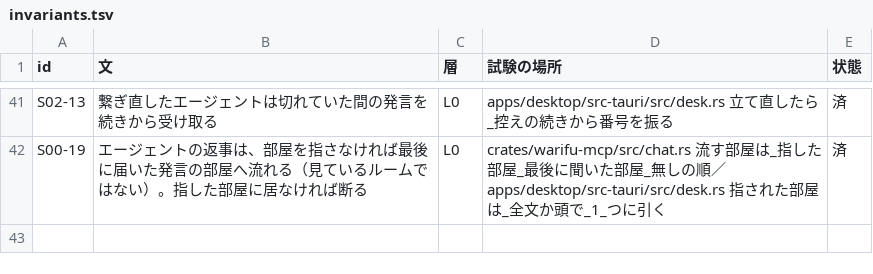
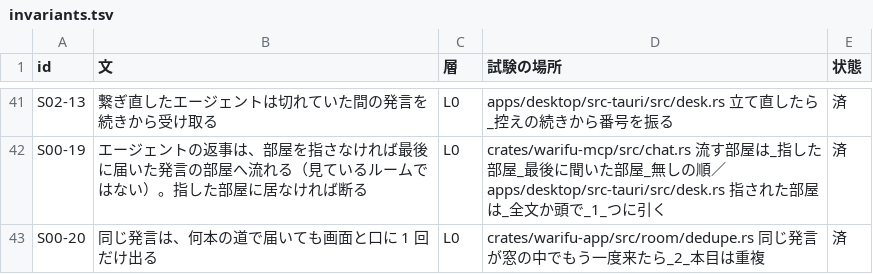
Before and after one commit to meta-taro/warifu, a TSV file: docs/spec/invariants.tsv, drawn as a sheet; only a part is shown, gaps mark what is left out; the diff names each change by its address in the sheet, - before the commit and + after, or states it on an @@ line.

```diff
--- a/docs/spec/invariants.tsv
+++ b/docs/spec/invariants.tsv
+row 43: S00-20 | 同じ発言は、何本の道で届いても画面と口に 1 回だけ出る | L0 | crates/warifu-app/src/room/dedupe.rs 同じ発言が窓の中でもう一度来たら_2_本目は重複 | 済
```
Also changed, not shown: 4 other files.
